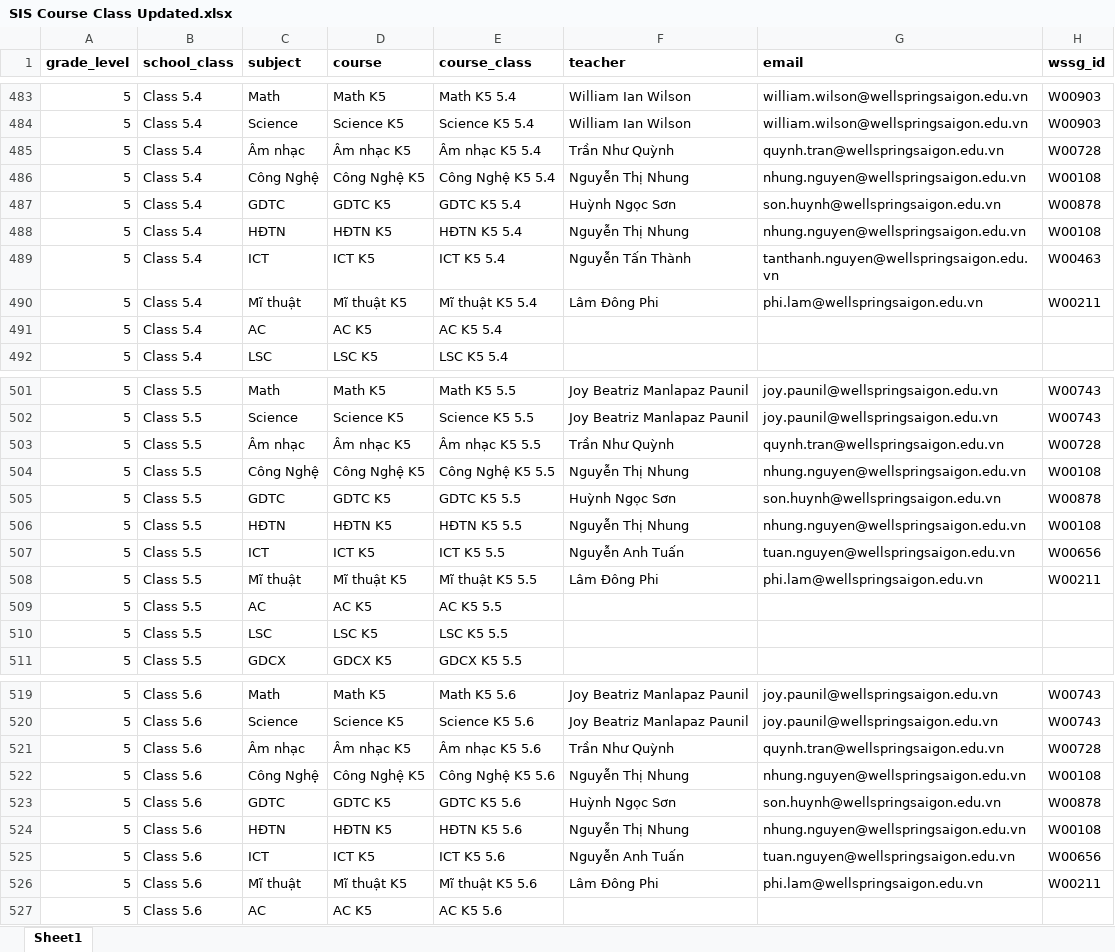
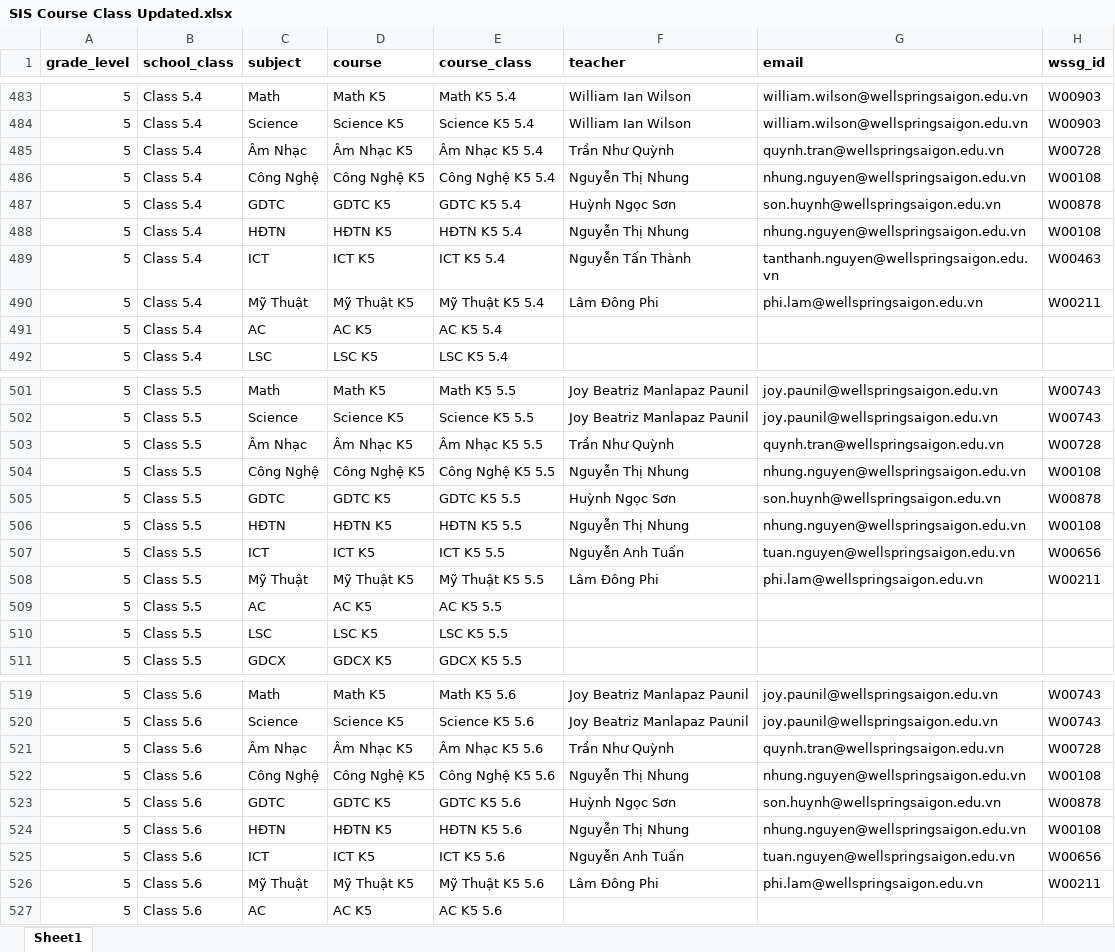
Before and after one commit to Wellspring-VN/pp-frappe-da, an Excel workbook: input_data/SIS Course Class Updated.xlsx, sheet Sheet1, drawn as a sheet; only a part is shown, gaps mark what is left out; values as stored, in another font and other column widths than the file's, no borders; the diff covers the shown part only; the diff names each change by its address in the sheet, - before the commit and + after, or states it on an @@ line.

```diff
--- a/input_data/SIS Course Class Updated.xlsx (sheet Sheet1)
+++ b/input_data/SIS Course Class Updated.xlsx (sheet Sheet1)
-C485 (subject): Âm nhạc
+C485 (subject): Âm Nhạc
-D485 (course): Âm nhạc K5
+D485 (course): Âm Nhạc K5
-E485 (course_class): Âm nhạc K5 5.4
+E485 (course_class): Âm Nhạc K5 5.4
-C490 (subject): Mĩ thuật
+C490 (subject): Mỹ Thuật
-D490 (course): Mĩ thuật K5
+D490 (course): Mỹ Thuật K5
-E490 (course_class): Mĩ thuật K5 5.4
+E490 (course_class): Mỹ Thuật K5 5.4
-C503 (subject): Âm nhạc
+C503 (subject): Âm Nhạc
-D503 (course): Âm nhạc K5
+D503 (course): Âm Nhạc K5
-E503 (course_class): Âm nhạc K5 5.5
+E503 (course_class): Âm Nhạc K5 5.5
-C508 (subject): Mĩ thuật
+C508 (subject): Mỹ Thuật
-D508 (course): Mĩ thuật K5
+D508 (course): Mỹ Thuật K5
-E508 (course_class): Mĩ thuật K5 5.5
+E508 (course_class): Mỹ Thuật K5 5.5
-C521 (subject): Âm nhạc
+C521 (subject): Âm Nhạc
-D521 (course): Âm nhạc K5
+D521 (course): Âm Nhạc K5
-E521 (course_class): Âm nhạc K5 5.6
+E521 (course_class): Âm Nhạc K5 5.6
-C526 (subject): Mĩ thuật
+C526 (subject): Mỹ Thuật
-D526 (course): Mĩ thuật K5
+D526 (course): Mỹ Thuật K5
-E526 (course_class): Mĩ thuật K5 5.6
+E526 (course_class): Mỹ Thuật K5 5.6
```
Also changed, not shown: 63 edited cells elsewhere in this sheet, input_data/SIS Subject Updated.xlsx, input_data/TIMETABLE_2324_Trunghoc.xlsx, 11 other files.
